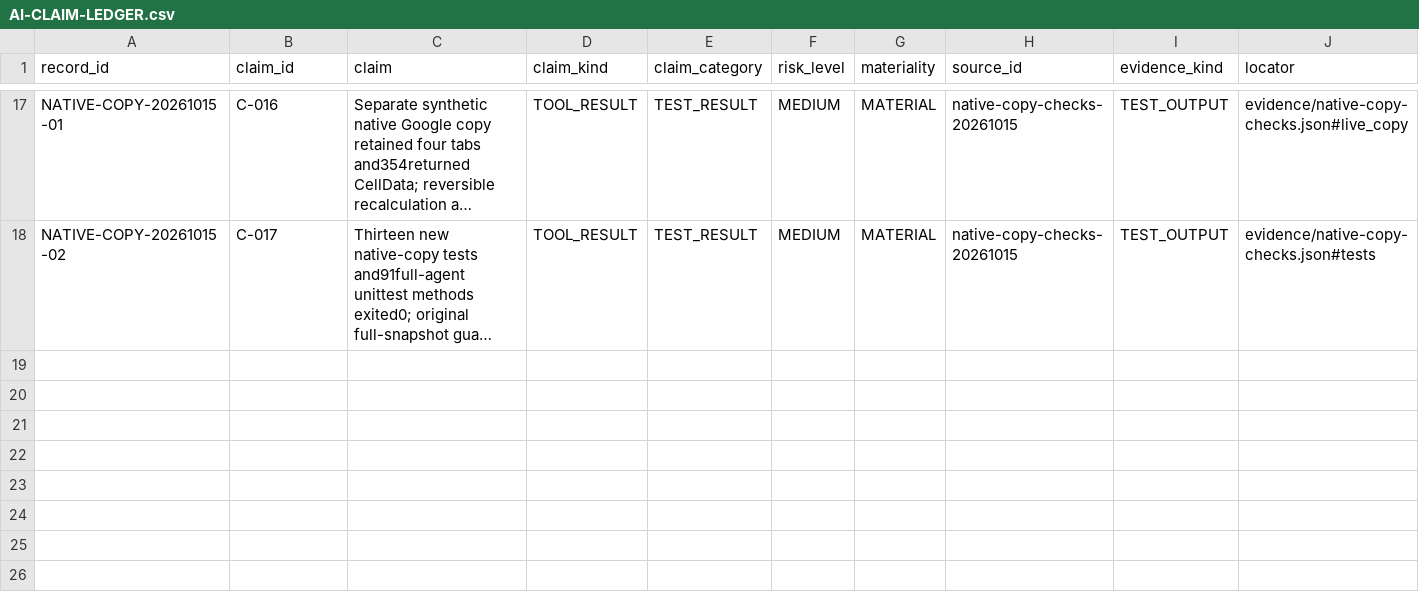
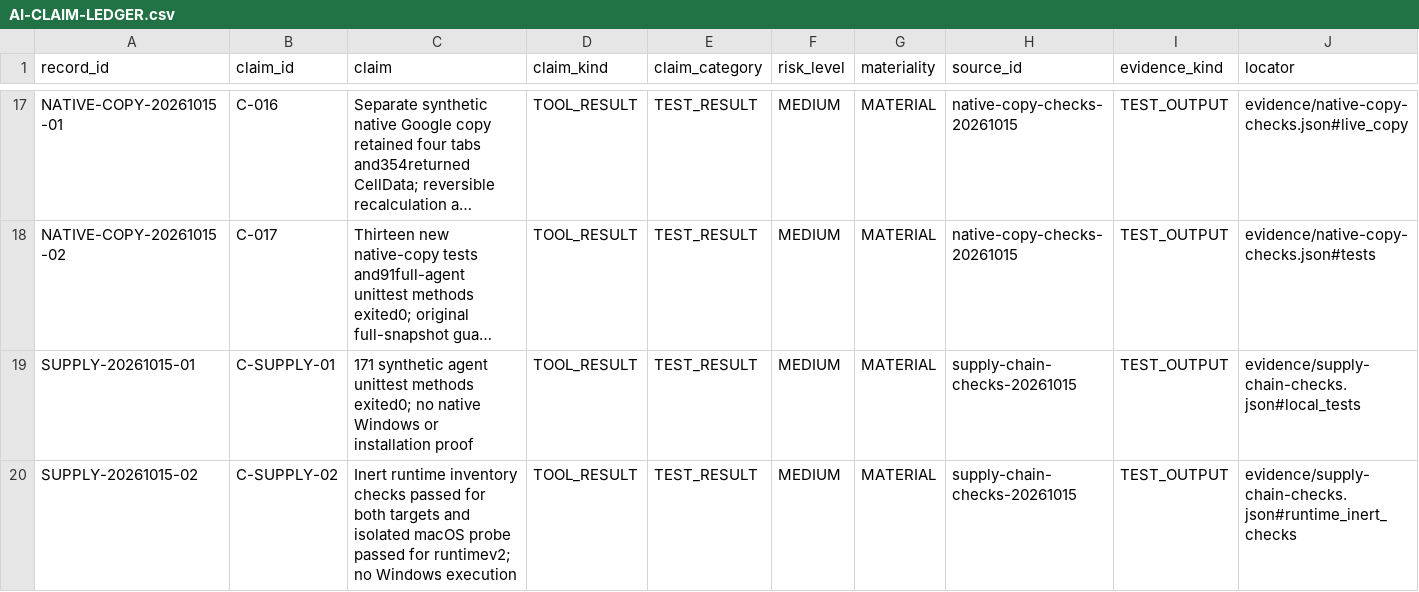
Before and after one commit to nikpanaev/report-kit-agent, a CSV file: AI-CLAIM-LEDGER.csv, drawn as a sheet; only a part is shown, gaps mark what is left out; long unchanged cells end in …; rows hold the shown columns only; the diff names each change by its address in the sheet, - before the commit and + after, or states it on an @@ line.

Commit message:
fix: retain runtime notices and document distribution limits

```diff
--- a/AI-CLAIM-LEDGER.csv
+++ b/AI-CLAIM-LEDGER.csv
+row 19: SUPPLY-20261015-01 | C-SUPPLY-01 | 171 synthetic agent unittest methods exited0; no native Windows or installation proof | TOOL_RESULT | TEST_RESULT | MEDIUM | MATERIAL | supply-chain-checks-20261015 | TEST_OUTPUT | evidence/supply-chain-checks.json#local_tests
+row 20: SUPPLY-20261015-02 | C-SUPPLY-02 | Inert runtime inventory checks passed for both targets and isolated macOS probe passed for runtimev2; no Windows execution | TOOL_RESULT | TEST_RESULT | MEDIUM | MATERIAL | supply-chain-checks-20261015 | TEST_OUTPUT | evidence/supply-chain-checks.json#runtime_inert_checks
```
Also changed, not shown: 19 other files.
